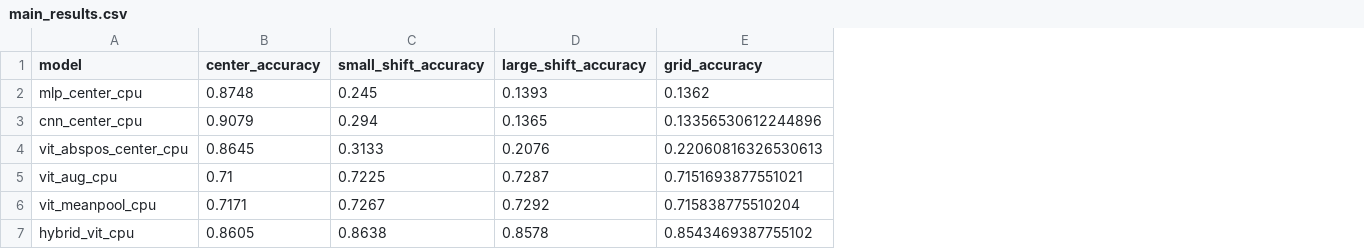
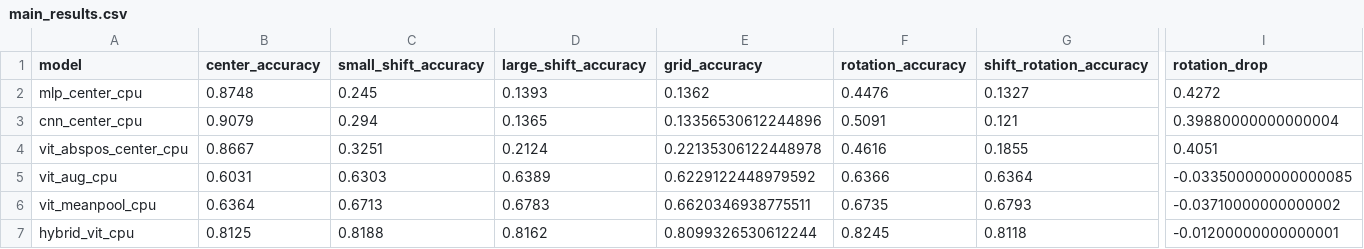
Before and after one commit to GuChL9/PV-FashionViT, a CSV file: outputs/tables/main_results.csv, drawn as a sheet; only a part is shown, gaps mark what is left out; the diff covers the shown part only; the diff names each change by its address in the sheet, - before the commit and + after, or states it on an @@ line.

```diff
--- a/outputs/tables/main_results.csv
+++ b/outputs/tables/main_results.csv
+column F (rotation_accuracy), rows 2-7: 0.4476 | 0.5091 | 0.4616 | 0.6366 | 0.6735 | 0.8245
+column G (shift_rotation_accuracy), rows 2-7: 0.1327 | 0.121 | 0.1855 | 0.6364 | 0.6793 | 0.8118
+column I (rotation_drop), rows 2-7: 0.4272 | 0.39880000000000004 | 0.4051 | -0.033500000000000085 | -0.03710000000000002 | -0.01200000000000001
-B4 (center_accuracy): 0.8645
+B4 (center_accuracy): 0.8667
-C4 (small_shift_accuracy): 0.3133
+C4 (small_shift_accuracy): 0.3251
-D4 (large_shift_accuracy): 0.2076
+D4 (large_shift_accuracy): 0.2124
-E4 (grid_accuracy): 0.22060816326530613
+E4 (grid_accuracy): 0.22135306122448978
-B5 (center_accuracy): 0.71
+B5 (center_accuracy): 0.6031
-C5 (small_shift_accuracy): 0.7225
+C5 (small_shift_accuracy): 0.6303
-D5 (large_shift_accuracy): 0.7287
+D5 (large_shift_accuracy): 0.6389
-E5 (grid_accuracy): 0.7151693877551021
+E5 (grid_accuracy): 0.6229122448979592
-B6 (center_accuracy): 0.7171
+B6 (center_accuracy): 0.6364
-C6 (small_shift_accuracy): 0.7267
+C6 (small_shift_accuracy): 0.6713
-D6 (large_shift_accuracy): 0.7292
+D6 (large_shift_accuracy): 0.6783
-E6 (grid_accuracy): 0.715838775510204
+E6 (grid_accuracy): 0.6620346938775511
-B7 (center_accuracy): 0.8605
+B7 (center_accuracy): 0.8125
-C7 (small_shift_accuracy): 0.8638
+C7 (small_shift_accuracy): 0.8188
-D7 (large_shift_accuracy): 0.8578
+D7 (large_shift_accuracy): 0.8162
-E7 (grid_accuracy): 0.8543469387755102
+E7 (grid_accuracy): 0.8099326530612244
```
Also changed, not shown: 4 edited cells elsewhere in this file, outputs/tables/ablation_results.csv, outputs/tables/grid_accuracy.csv, 52 other files.
